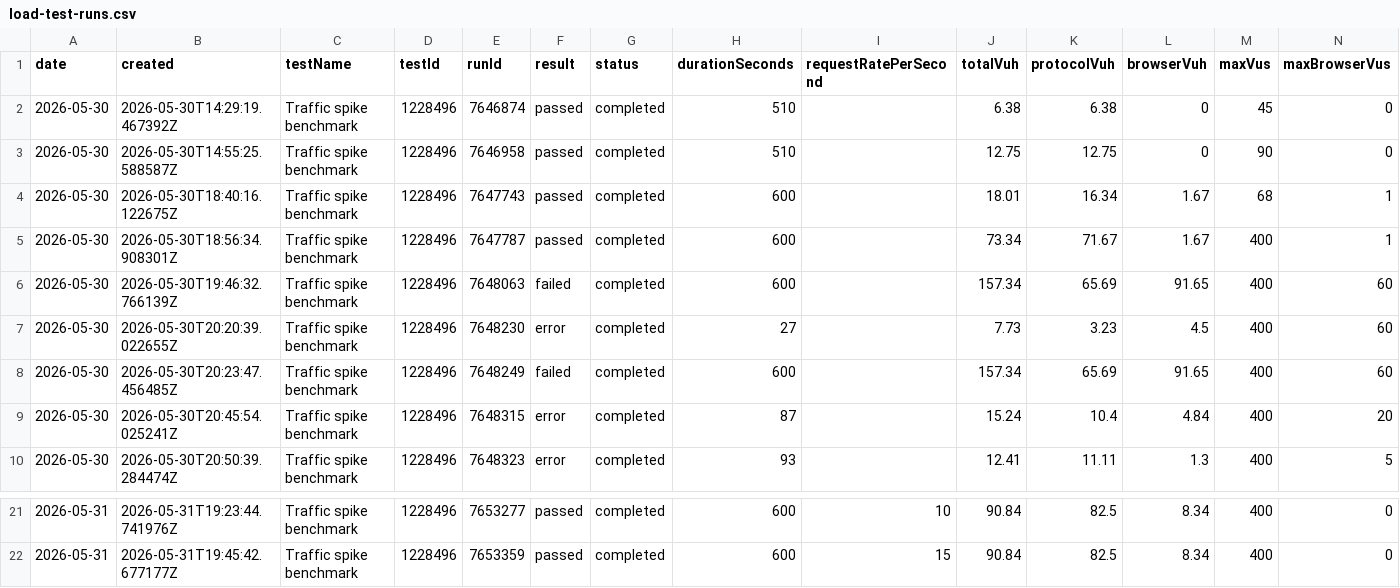
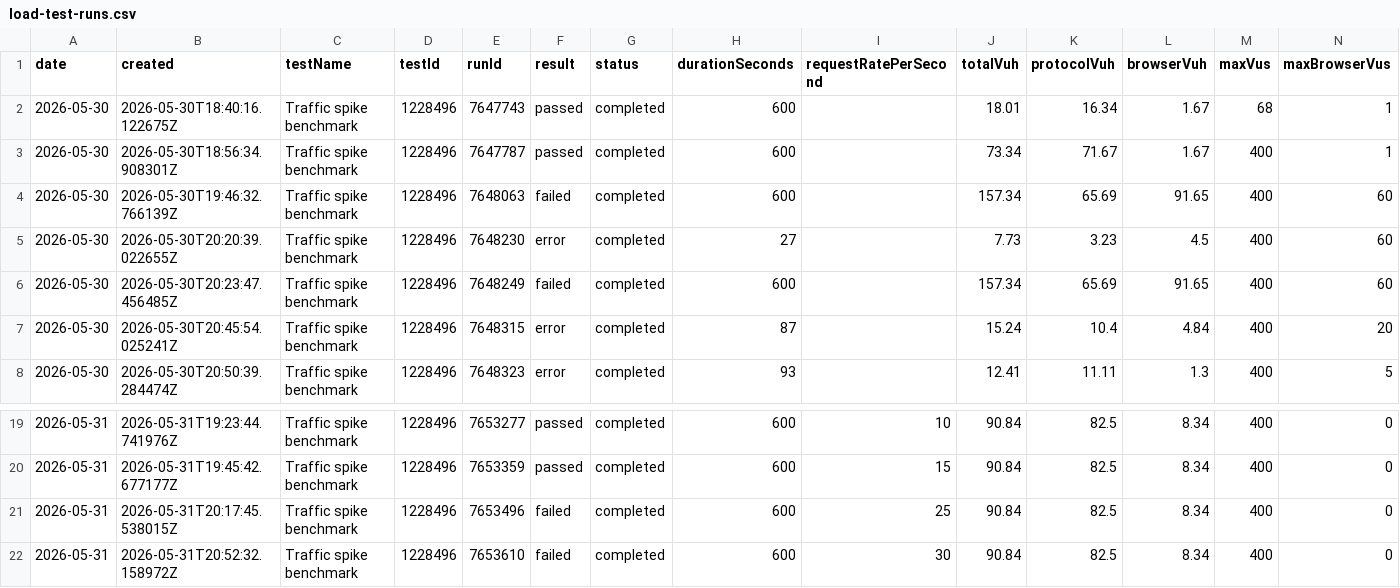
Before and after one commit to orenlion1/ensemble-retail, a CSV file: reports/load-tests/comparison/load-test-runs.csv, drawn as a sheet; only a part is shown, gaps mark what is left out; removed rows and columns are numbered as before the commit, all else as after; rows hold the shown columns only; the diff names each change by its address in the sheet, - before the commit and + after, or states it on an @@ line.

Commit message:
Balance traffic spike inventory load
Reduce inventory-service pressure during the traffic spike benchmark by throttling catalog refreshes and weighting the steady API request mix toward cart and account flows while preserving the overall request rate. Update the load-test docs, report artifacts, and dashboard snapshot so the operational runbook matches the new behavior.

```diff
--- a/reports/load-tests/comparison/load-test-runs.csv
+++ b/reports/load-tests/comparison/load-test-runs.csv
-row 2: 2026-05-30 | 2026-05-30T14:29:19.467392Z | Traffic spike benchmark | 1228496 | 7646874 | passed | completed | 510 |  | 6.38 | 6.38 | 0 | 45 | 0
-row 3: 2026-05-30 | 2026-05-30T14:55:25.588587Z | Traffic spike benchmark | 1228496 | 7646958 | passed | completed | 510 |  | 12.75 | 12.75 | 0 | 90 | 0
+row 21: 2026-05-31 | 2026-05-31T20:17:45.538015Z | Traffic spike benchmark | 1228496 | 7653496 | failed | completed | 600 | 25 | 90.84 | 82.5 | 8.34 | 400 | 0
+row 22: 2026-05-31 | 2026-05-31T20:52:32.158972Z | Traffic spike benchmark | 1228496 | 7653610 | failed | completed | 600 | 30 | 90.84 | 82.5 | 8.34 | 400 | 0
```
Also changed, not shown: 21 other files.
